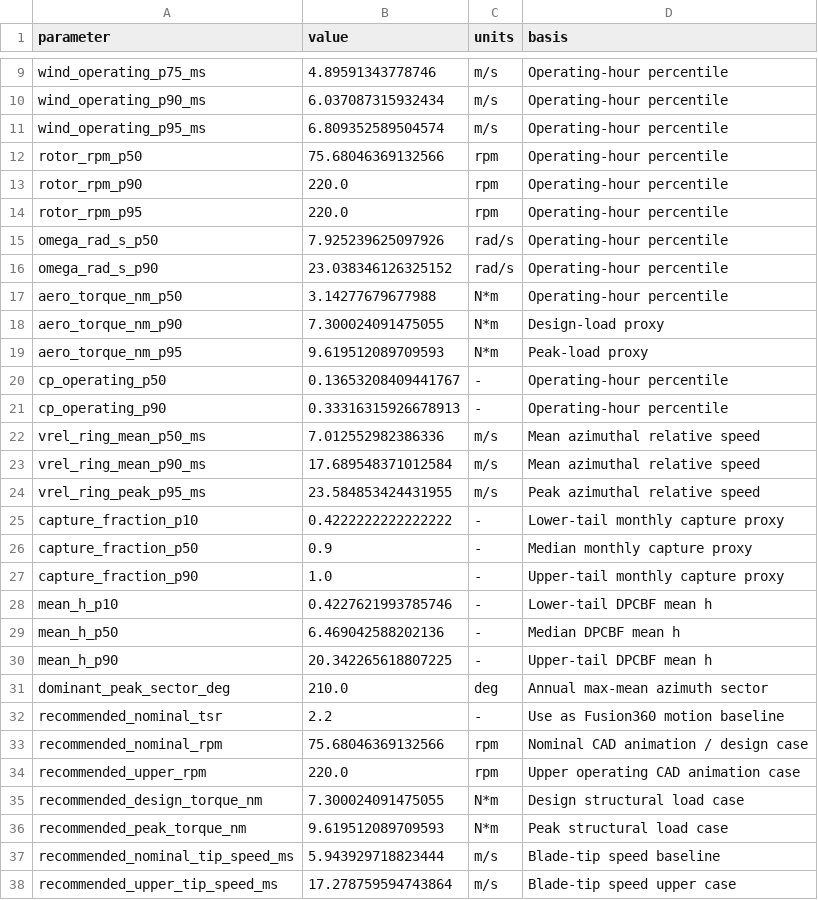
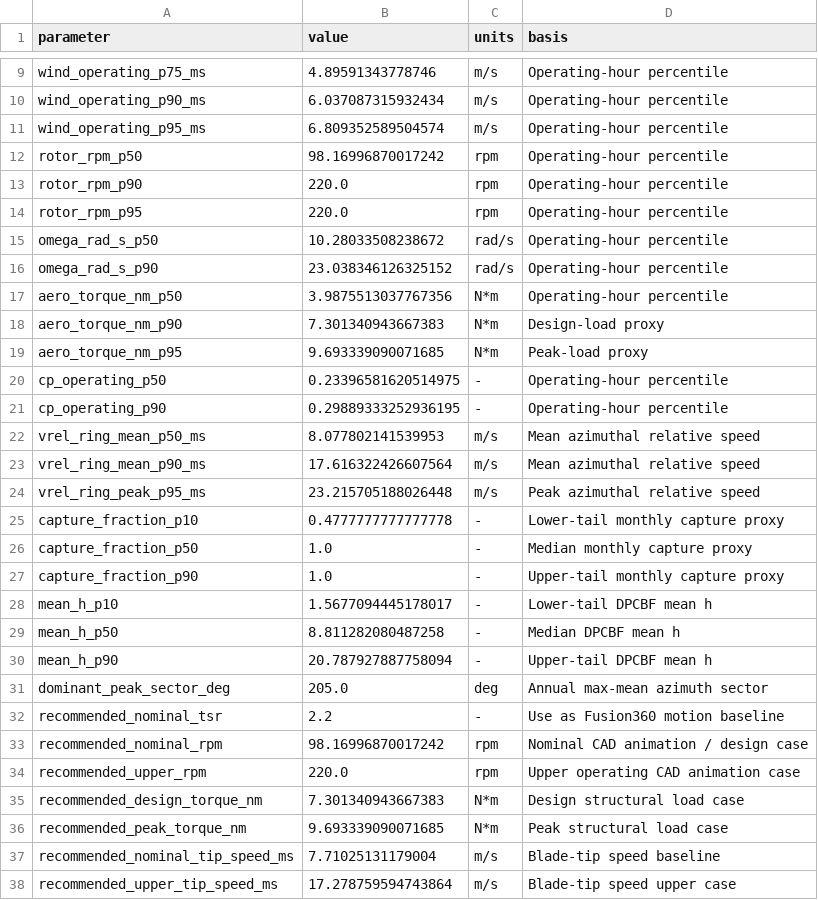
Before and after one commit to le-nicolas/software-in-the-loop-sil-vawt, a CSV file: design_benchmarks/fusion360_design_parameters.csv, drawn as a sheet; only a part is shown, gaps mark what is left out.

```diff
--- a/design_benchmarks/fusion360_design_parameters.csv
+++ b/design_benchmarks/fusion360_design_parameters.csv
@@ -11,28 +11,28 @@ wind_operating_p90_ms,6.037087315932434,m/s,Operating-hour percentile
 wind_operating_p95_ms,6.809352589504574,m/s,Operating-hour percentile
-rotor_rpm_p50,75.68046369132566,rpm,Operating-hour percentile
+rotor_rpm_p50,98.16996870017242,rpm,Operating-hour percentile
 rotor_rpm_p90,220.0,rpm,Operating-hour percentile
 rotor_rpm_p95,220.0,rpm,Operating-hour percentile
-omega_rad_s_p50,7.925239625097926,rad/s,Operating-hour percentile
+omega_rad_s_p50,10.28033508238672,rad/s,Operating-hour percentile
 omega_rad_s_p90,23.038346126325152,rad/s,Operating-hour percentile
-aero_torque_nm_p50,3.14277679677988,N*m,Operating-hour percentile
-aero_torque_nm_p90,7.300024091475055,N*m,Design-load proxy
-aero_torque_nm_p95,9.619512089709593,N*m,Peak-load proxy
-cp_operating_p50,0.13653208409441767,-,Operating-hour percentile
-cp_operating_p90,0.33316315926678913,-,Operating-hour percentile
-vrel_ring_mean_p50_ms,7.012552982386336,m/s,Mean azimuthal relative speed
-vrel_ring_mean_p90_ms,17.689548371012584,m/s,Mean azimuthal relative speed
-vrel_ring_peak_p95_ms,23.584853424431955,m/s,Peak azimuthal relative speed
-capture_fraction_p10,0.4222222222222222,-,Lower-tail monthly capture proxy
-capture_fraction_p50,0.9,-,Median monthly capture proxy
+aero_torque_nm_p50,3.9875513037767356,N*m,Operating-hour percentile
+aero_torque_nm_p90,7.301340943667383,N*m,Design-load proxy
+aero_torque_nm_p95,9.693339090071685,N*m,Peak-load proxy
+cp_operating_p50,0.23396581620514975,-,Operating-hour percentile
+cp_operating_p90,0.29889333252936195,-,Operating-hour percentile
+vrel_ring_mean_p50_ms,8.077802141539953,m/s,Mean azimuthal relative speed
+vrel_ring_mean_p90_ms,17.616322426607564,m/s,Mean azimuthal relative speed
+vrel_ring_peak_p95_ms,23.215705188026448,m/s,Peak azimuthal relative speed
+capture_fraction_p10,0.4777777777777778,-,Lower-tail monthly capture proxy
+capture_fraction_p50,1.0,-,Median monthly capture proxy
 capture_fraction_p90,1.0,-,Upper-tail monthly capture proxy
-mean_h_p10,0.4227621993785746,-,Lower-tail DPCBF mean h
-mean_h_p50,6.469042588202136,-,Median DPCBF mean h
-mean_h_p90,20.342265618807225,-,Upper-tail DPCBF mean h
-dominant_peak_sector_deg,210.0,deg,Annual max-mean azimuth sector
+mean_h_p10,1.5677094445178017,-,Lower-tail DPCBF mean h
+mean_h_p50,8.811282080487258,-,Median DPCBF mean h
+mean_h_p90,20.787927887758094,-,Upper-tail DPCBF mean h
+dominant_peak_sector_deg,205.0,deg,Annual max-mean azimuth sector
 recommended_nominal_tsr,2.2,-,Use as Fusion360 motion baseline
-recommended_nominal_rpm,75.68046369132566,rpm,Nominal CAD animation / design case
+recommended_nominal_rpm,98.16996870017242,rpm,Nominal CAD animation / design case
 recommended_upper_rpm,220.0,rpm,Upper operating CAD animation case
-recommended_design_torque_nm,7.300024091475055,N*m,Design structural load case
-recommended_peak_torque_nm,9.619512089709593,N*m,Peak structural load case
-recommended_nominal_tip_speed_ms,5.943929718823444,m/s,Blade-tip speed baseline
+recommended_design_torque_nm,7.301340943667383,N*m,Design structural load case
+recommended_peak_torque_nm,9.693339090071685,N*m,Peak structural load case
+recommended_nominal_tip_speed_ms,7.71025131179004,m/s,Blade-tip speed baseline
 recommended_upper_tip_speed_ms,17.278759594743864,m/s,Blade-tip speed upper case
```
Also changed, not shown: design_benchmarks/fusion360_load_cases.csv, matlab_design_outputs/matlab_foundation_load_cases.csv, 18 other files.
